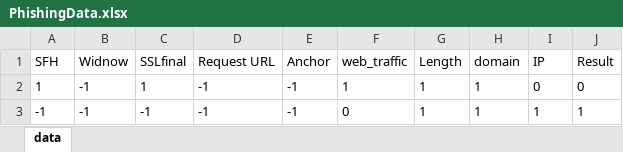
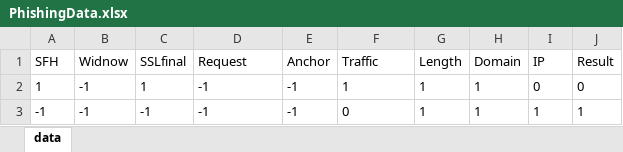
Before and after one commit to asd221022/keras, an Excel workbook: phishing/data/PhishingData.xlsx, sheet data, drawn as a sheet; only a part is shown; values as stored, in another font and other column widths than the file's, no borders; the diff names each change by its address in the sheet, - before the commit and + after, or states it on an @@ line.

```diff
--- a/phishing/data/PhishingData.xlsx (sheet data)
+++ b/phishing/data/PhishingData.xlsx (sheet data)
-D1: Request URL
+D1: Request
-F1: web_traffic
+F1: Traffic
-H1: domain
+H1: Domain
```
Also changed, not shown: Car Evaluation /data/car.xlsx, 9 other files.
